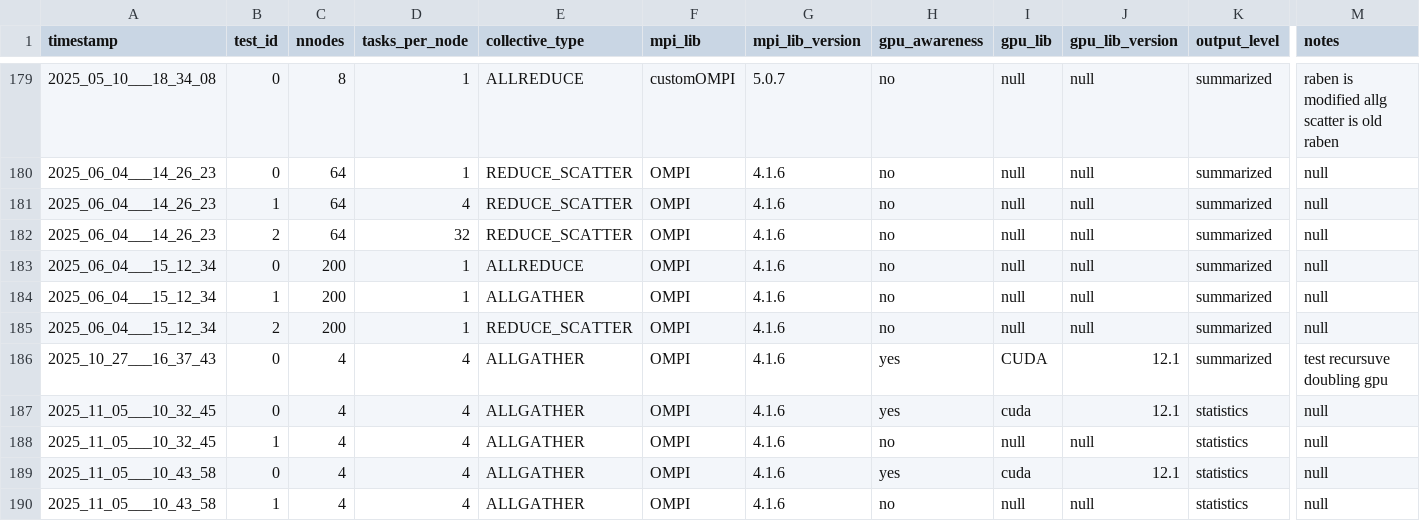
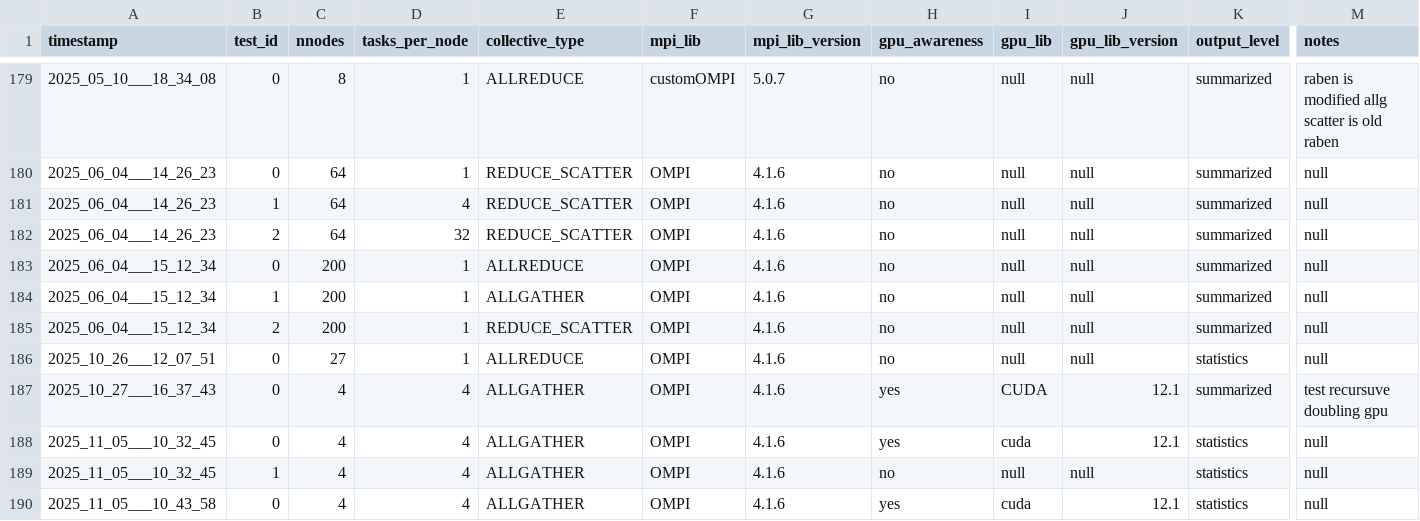
Before and after one commit to Dragoned/pico-gpu-collectives, a CSV file: results/leonardo_metadata.csv, drawn as a sheet; only a part is shown, gaps mark what is left out; the shorter side is filled out with more unchanged rows; rows hold the shown columns only; the diff names each change by its address in the sheet, - before the commit and + after, or states it on an @@ line.

Commit message:
[add]: added 27 nodes test results

```diff
--- a/results/leonardo_metadata.csv
+++ b/results/leonardo_metadata.csv
+row 186: 2025_10_26___12_07_51 | 0 | 27 | 1 | ALLREDUCE | OMPI | 4.1.6 | no | null | null | statistics | null
```
Also changed, not shown: 1 other file.
